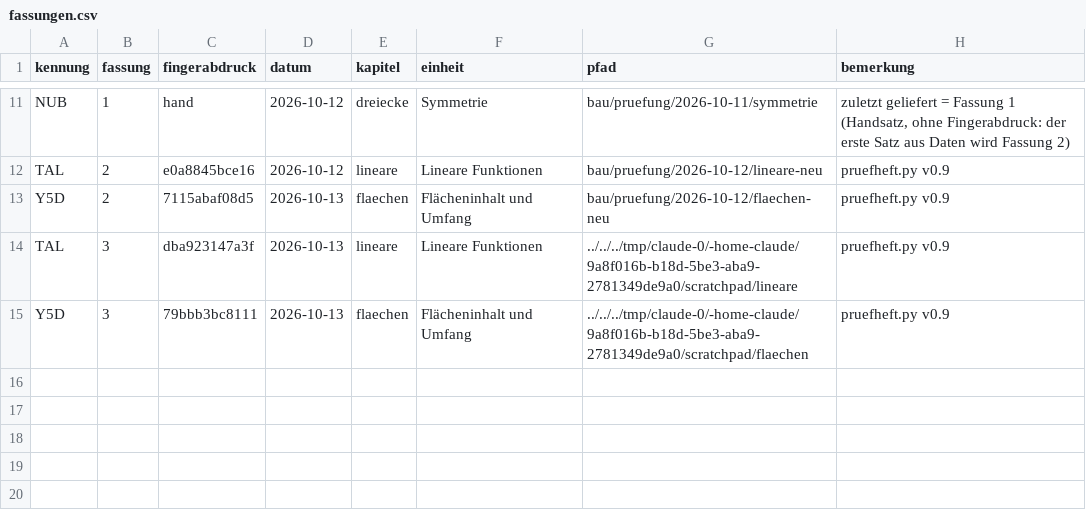
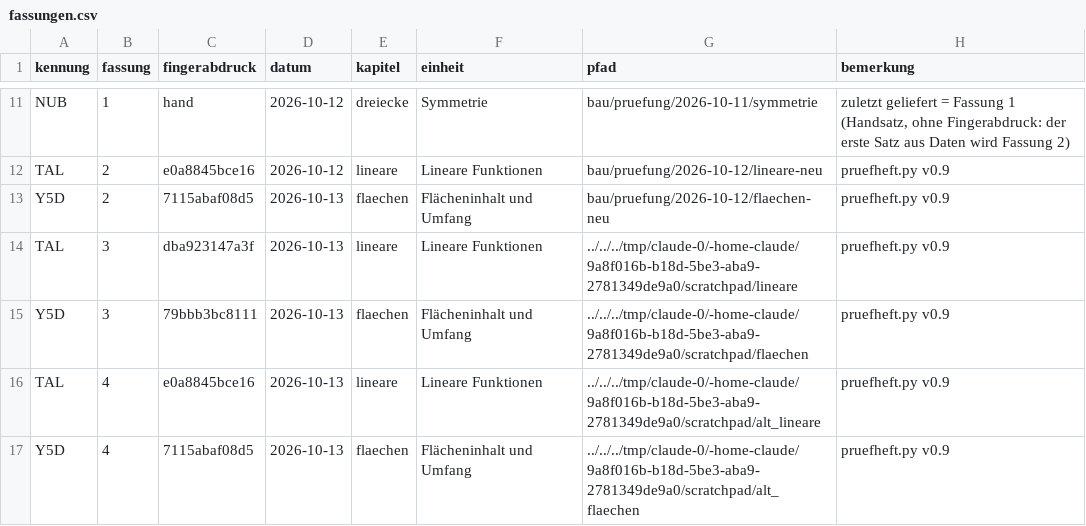
Before and after one commit to hz-0801/aufgabenbank, a CSV file: bau/fassungen.csv, drawn as a sheet; only a part is shown, gaps mark what is left out; the diff names each change by its address in the sheet, - before the commit and + after, or states it on an @@ line.

```diff
--- a/bau/fassungen.csv
+++ b/bau/fassungen.csv
+row 16: TAL | 4 | e0a8845bce16 | 2026-10-13 | lineare | Lineare Funktionen | ../../../tmp/claude-0/-home-claude/9a8f016b-b18d-5be3-aba9-2781349de9a0/scratchpad/alt_lineare | pruefheft.py v0.9
+row 17: Y5D | 4 | 7115abaf08d5 | 2026-10-13 | flaechen | Flächeninhalt und Umfang | ../../../tmp/claude-0/-home-claude/9a8f016b-b18d-5be3-aba9-2781349de9a0/scratchpad/alt_flaechen | pruefheft.py v0.9
```
Also changed, not shown: bau/register.csv, 2 other files.
